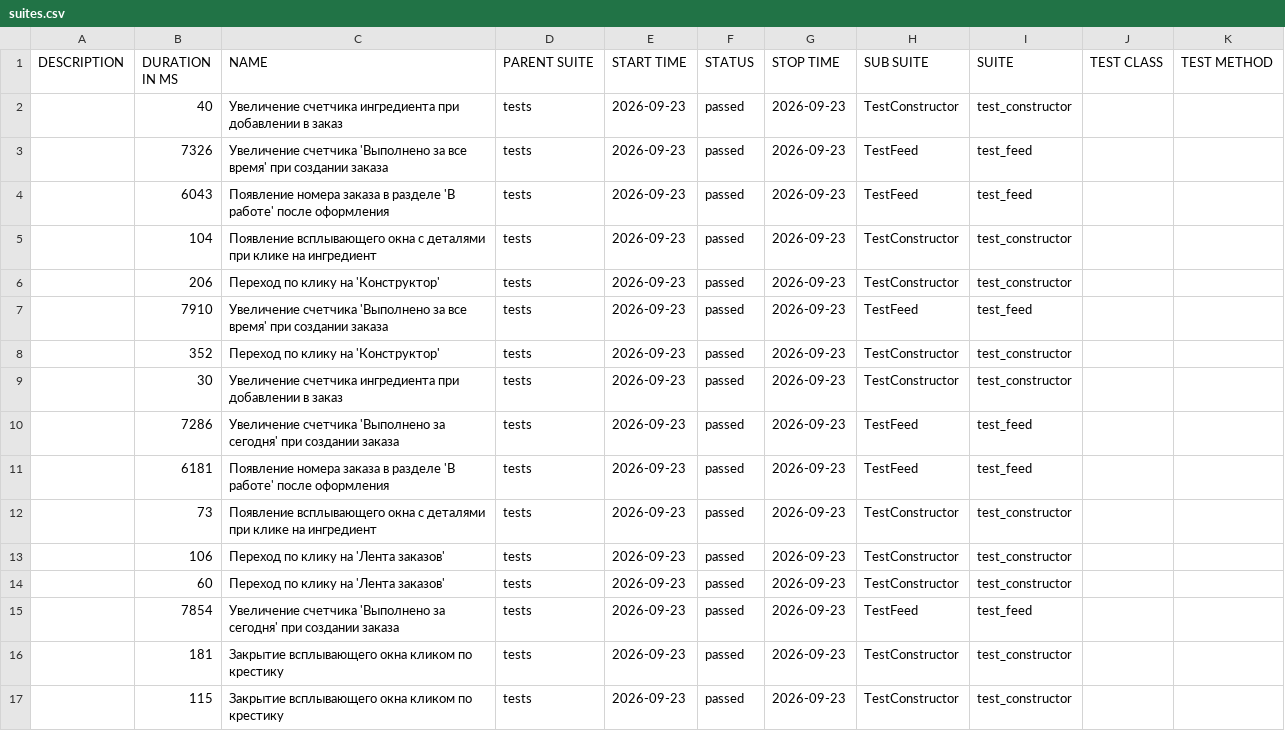
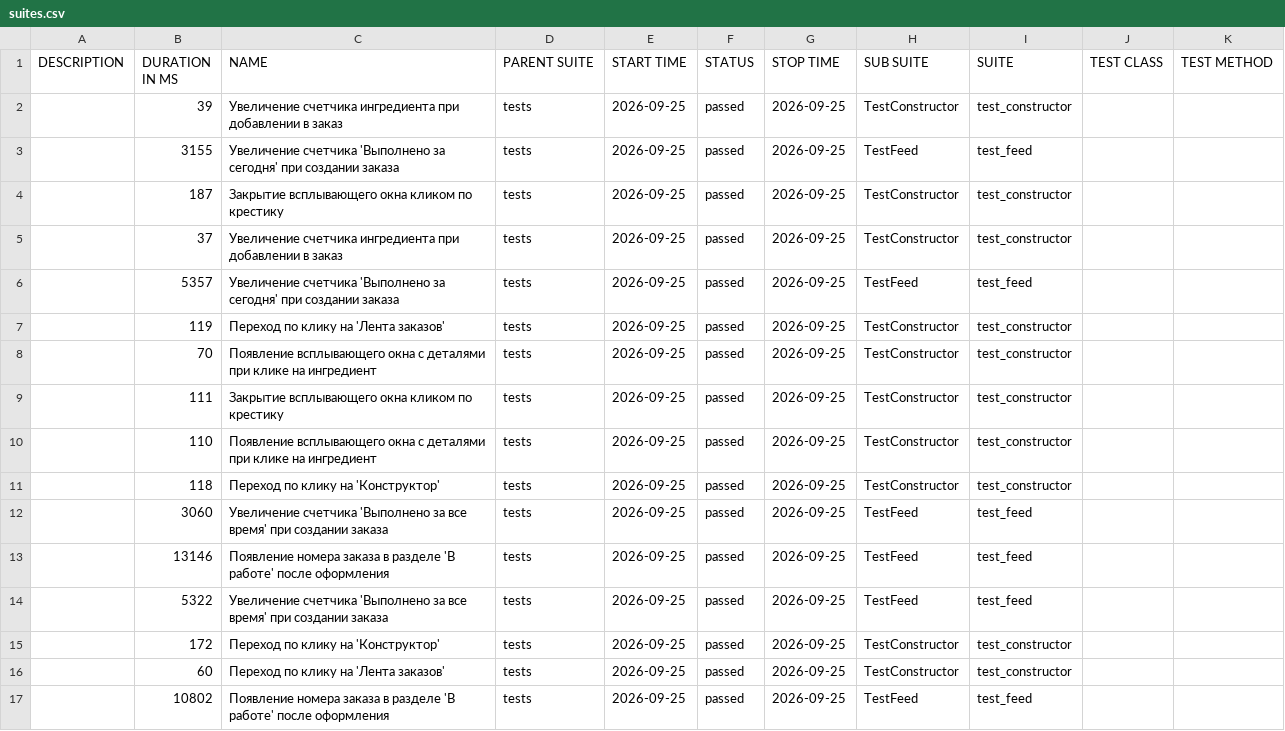
Before and after one commit to rakhmetbekovsultan-commits/Diplom_3, a CSV file: allure-report/data/suites.csv, drawn as a sheet.

Commit message:
Refactor UI tests: add explicit waits, UI order creation and strict assertions

```diff
--- a/allure-report/data/suites.csv
+++ b/allure-report/data/suites.csv
@@ -1,17 +1,17 @@
 "DESCRIPTION","DURATION IN MS","NAME","PARENT SUITE","START TIME","STATUS","STOP TIME","SUB SUITE","SUITE","TEST CLASS","TEST METHOD"
-"","40","Увеличение счетчика ингредиента при добавлении в заказ","tests","2026-09-23","passed","2026-09-23","TestConstructor","test_constructor","",""
-"","7326","Увеличение счетчика 'Выполнено за все время' при создании заказа","tests","2026-09-23","passed","2026-09-23","TestFeed","test_feed","",""
-"","6043","Появление номера заказа в разделе 'В работе' после оформления","tests","2026-09-23","passed","2026-09-23","TestFeed","test_feed","",""
-"","104","Появление всплывающего окна с деталями при клике на ингредиент","tests","2026-09-23","passed","2026-09-23","TestConstructor","test_constructor","",""
-"","206","Переход по клику на 'Конструктор'","tests","2026-09-23","passed","2026-09-23","TestConstructor","test_constructor","",""
-"","7910","Увеличение счетчика 'Выполнено за все время' при создании заказа","tests","2026-09-23","passed","2026-09-23","TestFeed","test_feed","",""
-"","352","Переход по клику на 'Конструктор'","tests","2026-09-23","passed","2026-09-23","TestConstructor","test_constructor","",""
-"","30","Увеличение счетчика ингредиента при добавлении в заказ","tests","2026-09-23","passed","2026-09-23","TestConstructor","test_constructor","",""
-"","7286","Увеличение счетчика 'Выполнено за сегодня' при создании заказа","tests","2026-09-23","passed","2026-09-23","TestFeed","test_feed","",""
-"","6181","Появление номера заказа в разделе 'В работе' после оформления","tests","2026-09-23","passed","2026-09-23","TestFeed","test_feed","",""
-"","73","Появление всплывающего окна с деталями при клике на ингредиент","tests","2026-09-23","passed","2026-09-23","TestConstructor","test_constructor","",""
-"","106","Переход по клику на 'Лента заказов'","tests","2026-09-23","passed","2026-09-23","TestConstructor","test_constructor","",""
-"","60","Переход по клику на 'Лента заказов'","tests","2026-09-23","passed","2026-09-23","TestConstructor","test_constructor","",""
-"","7854","Увеличение счетчика 'Выполнено за сегодня' при создании заказа","tests","2026-09-23","passed","2026-09-23","TestFeed","test_feed","",""
-"","181","Закрытие всплывающего окна кликом по крестику","tests","2026-09-23","passed","2026-09-23","TestConstructor","test_constructor","",""
-"","115","Закрытие всплывающего окна кликом по крестику","tests","2026-09-23","passed","2026-09-23","TestConstructor","test_constructor","",""
+"","39","Увеличение счетчика ингредиента при добавлении в заказ","tests","2026-09-25","passed","2026-09-25","TestConstructor","test_constructor","",""
+"","3155","Увеличение счетчика 'Выполнено за сегодня' при создании заказа","tests","2026-09-25","passed","2026-09-25","TestFeed","test_feed","",""
+"","187","Закрытие всплывающего окна кликом по крестику","tests","2026-09-25","passed","2026-09-25","TestConstructor","test_constructor","",""
+"","37","Увеличение счетчика ингредиента при добавлении в заказ","tests","2026-09-25","passed","2026-09-25","TestConstructor","test_constructor","",""
+"","5357","Увеличение счетчика 'Выполнено за сегодня' при создании заказа","tests","2026-09-25","passed","2026-09-25","TestFeed","test_feed","",""
+"","119","Переход по клику на 'Лента заказов'","tests","2026-09-25","passed","2026-09-25","TestConstructor","test_constructor","",""
+"","70","Появление всплывающего окна с деталями при клике на ингредиент","tests","2026-09-25","passed","2026-09-25","TestConstructor","test_constructor","",""
+"","111","Закрытие всплывающего окна кликом по крестику","tests","2026-09-25","passed","2026-09-25","TestConstructor","test_constructor","",""
+"","110","Появление всплывающего окна с деталями при клике на ингредиент","tests","2026-09-25","passed","2026-09-25","TestConstructor","test_constructor","",""
+"","118","Переход по клику на 'Конструктор'","tests","2026-09-25","passed","2026-09-25","TestConstructor","test_constructor","",""
+"","3060","Увеличение счетчика 'Выполнено за все время' при создании заказа","tests","2026-09-25","passed","2026-09-25","TestFeed","test_feed","",""
+"","13146","Появление номера заказа в разделе 'В работе' после оформления","tests","2026-09-25","passed","2026-09-25","TestFeed","test_feed","",""
+"","5322","Увеличение счетчика 'Выполнено за все время' при создании заказа","tests","2026-09-25","passed","2026-09-25","TestFeed","test_feed","",""
+"","172","Переход по клику на 'Конструктор'","tests","2026-09-25","passed","2026-09-25","TestConstructor","test_constructor","",""
+"","60","Переход по клику на 'Лента заказов'","tests","2026-09-25","passed","2026-09-25","TestConstructor","test_constructor","",""
+"","10802","Появление номера заказа в разделе 'В работе' после оформления","tests","2026-09-25","passed","2026-09-25","TestFeed","test_feed","",""
```
Also changed, not shown: 55 other files.
